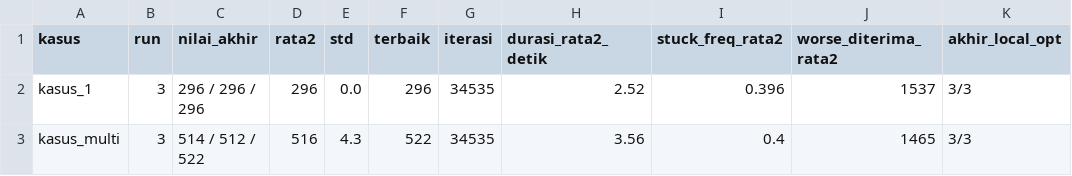
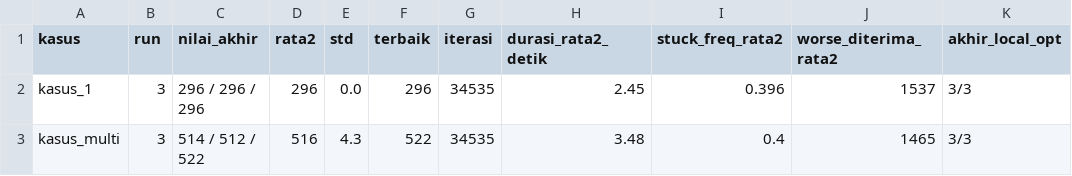
Before and after one commit to tiaracli/IF3070_G18_Triplets, a CSV file: output/sa/ringkasan.csv, drawn as a sheet.

```diff
--- a/output/sa/ringkasan.csv
+++ b/output/sa/ringkasan.csv
@@ -1,3 +1,3 @@
 kasus,run,nilai_akhir,rata2,std,terbaik,iterasi,durasi_rata2_detik,stuck_freq_rata2,worse_diterima_rata2,akhir_local_opt
-kasus_1,3,296 / 296 / 296,296,0.0,296,34535,2.52,0.396,1537,3/3
-kasus_multi,3,514 / 512 / 522,516,4.3,522,34535,3.56,0.4,1465,3/3
+kasus_1,3,296 / 296 / 296,296,0.0,296,34535,2.45,0.396,1537,3/3
+kasus_multi,3,514 / 512 / 522,516,4.3,522,34535,3.48,0.4,1465,3/3
```
Also changed, not shown: output/bonus_eta/hasil_eta.csv, output/ga/hasil.csv, 37 other files.
